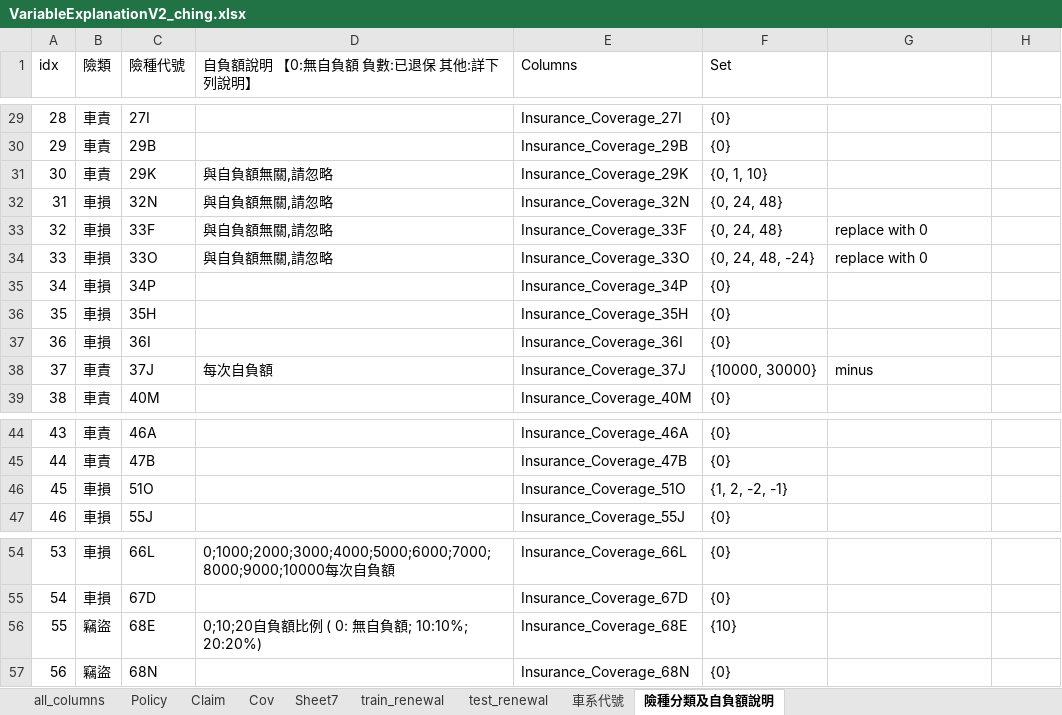
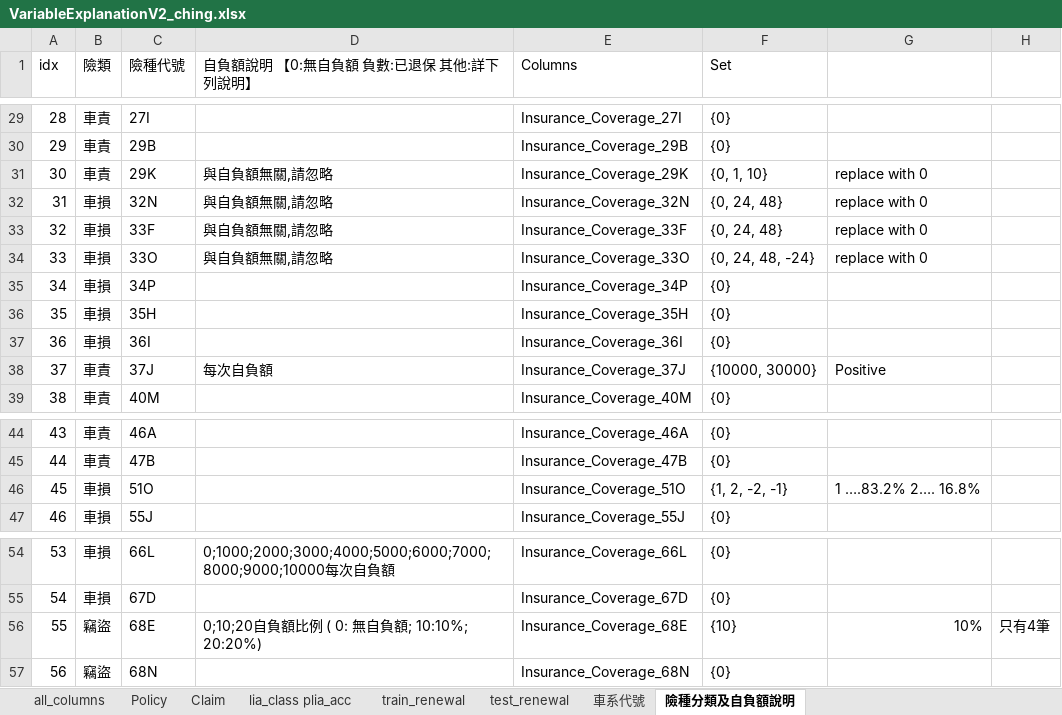
Before and after one commit to taipingeric/tbddd, an Excel workbook: VariableExplanationV2_ching.xlsx, sheet 險種分類及自負額說明, drawn as a sheet; only a part is shown, gaps mark what is left out; values as stored, in another font and other column widths than the file's, no cell formats; the diff covers the shown part only; the diff names each change by its address in the sheet, - before the commit and + after, or states it on an @@ line.

```diff
--- a/VariableExplanationV2_ching.xlsx (sheet 險種分類及自負額說明)
+++ b/VariableExplanationV2_ching.xlsx (sheet 險種分類及自負額說明)
-sheet tab: Cov
-sheet tab: Sheet7
+sheet tab: lia_class plia_acc
-G31:G32: (empty)
+G31:G32: replace with 0
-G38: minus
+G38: Positive
-G46: (empty)
+G46: 1 ….83.2% 2…. 16.8%
-G56: (empty)
+G56: 10%
-H56: (empty)
+H56: 只有4筆
```
Also changed, not shown: 15 edited cells elsewhere in this sheet, cell formats, 3 other files.
